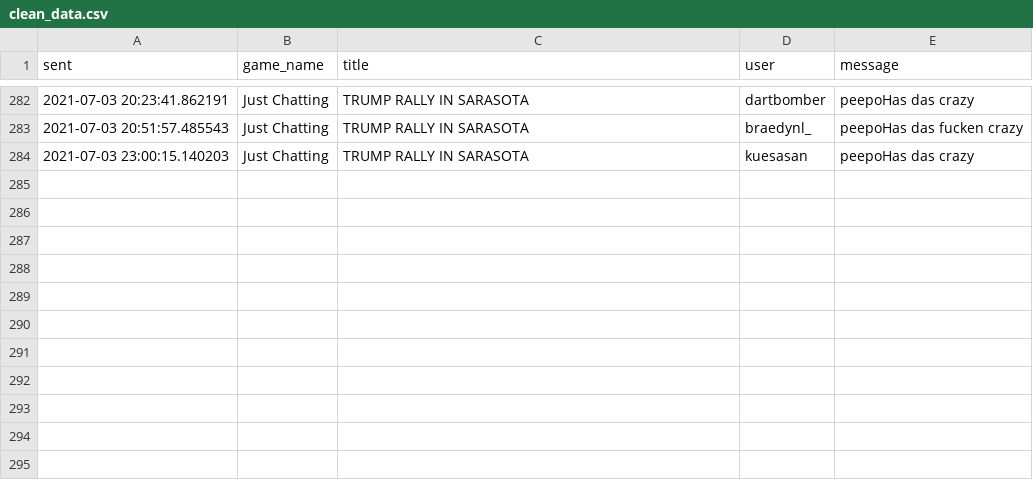
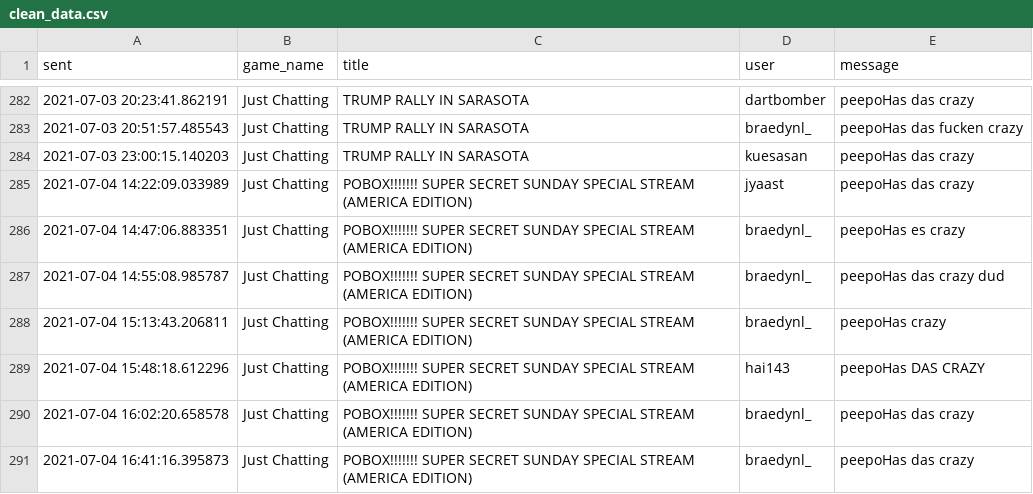
Before and after one commit to braedynl/DasCrazy, a CSV file: data/clean_data.csv, drawn as a sheet; only a part is shown, gaps mark what is left out; the diff names each change by its address in the sheet, - before the commit and + after, or states it on an @@ line.

Commit message:
Data for 7/4, added main.py and util.py, clean-up

```diff
--- a/data/clean_data.csv
+++ b/data/clean_data.csv
+row 285: 2021-07-04 14:22:09.033989 | Just Chatting | POBOX!!!!!!! SUPER SECRET SUNDAY SPECIAL STREAM (AMERICA EDITION) | jyaast | peepoHas das crazy
+row 286: 2021-07-04 14:47:06.883351 | Just Chatting | POBOX!!!!!!! SUPER SECRET SUNDAY SPECIAL STREAM (AMERICA EDITION) | braedynl_ | peepoHas es crazy
+row 287: 2021-07-04 14:55:08.985787 | Just Chatting | POBOX!!!!!!! SUPER SECRET SUNDAY SPECIAL STREAM (AMERICA EDITION) | braedynl_ | peepoHas das crazy dud
+row 288: 2021-07-04 15:13:43.206811 | Just Chatting | POBOX!!!!!!! SUPER SECRET SUNDAY SPECIAL STREAM (AMERICA EDITION) | braedynl_ | peepoHas crazy
+row 289: 2021-07-04 15:48:18.612296 | Just Chatting | POBOX!!!!!!! SUPER SECRET SUNDAY SPECIAL STREAM (AMERICA EDITION) | hai143 | peepoHas DAS CRAZY
+row 290: 2021-07-04 16:02:20.658578 | Just Chatting | POBOX!!!!!!! SUPER SECRET SUNDAY SPECIAL STREAM (AMERICA EDITION) | braedynl_ | peepoHas das crazy
+row 291: 2021-07-04 16:41:16.395873 | Just Chatting | POBOX!!!!!!! SUPER SECRET SUNDAY SPECIAL STREAM (AMERICA EDITION) | braedynl_ | peepoHas das crazy
```
Also changed, not shown: 5 other files.
